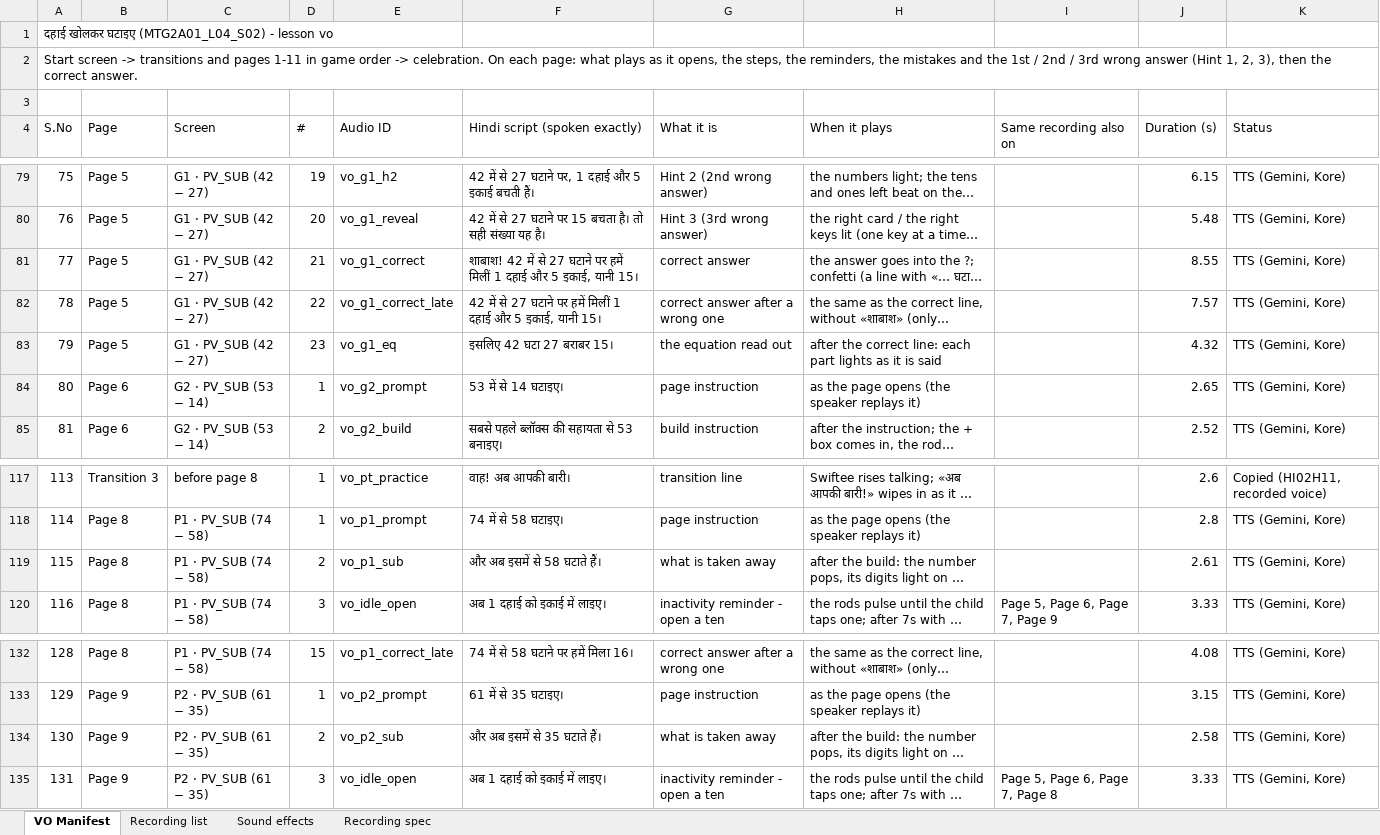
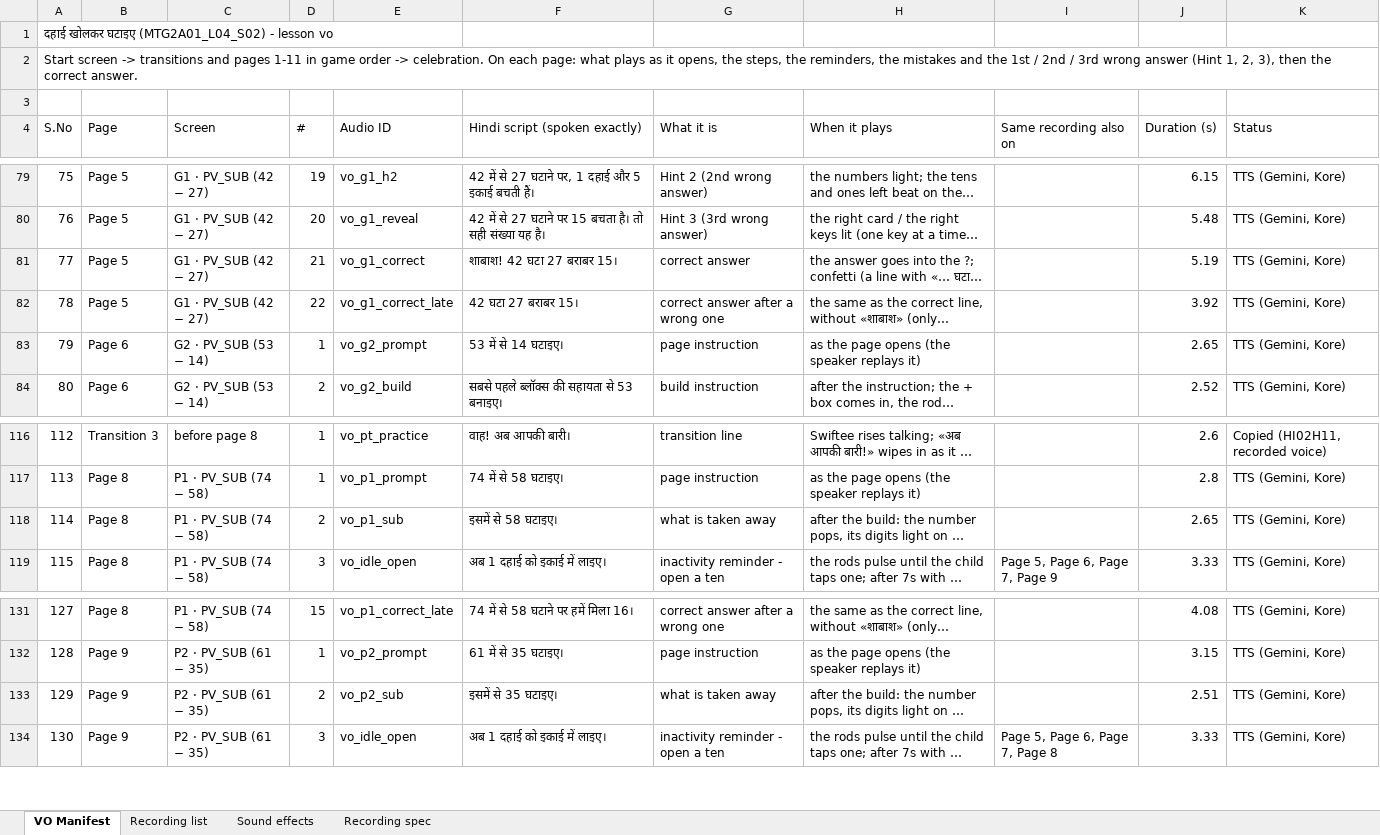
Before and after one commit to CodeWithPiyush0/MTG2A01_L04_S02-File7-Maths-, an Excel workbook: lesson_vo_manifest.xlsx, sheet VO Manifest, drawn as a sheet; only a part is shown, gaps mark what is left out; long unchanged cells end in …; values as stored, in another font and other column widths than the file's, no cell formats; removed rows and columns are numbered as before the commit, all else as after; the diff names each change by its address in the sheet, - before the commit and + after, or states it on an @@ line.

```diff
--- a/lesson_vo_manifest.xlsx (sheet VO Manifest)
+++ b/lesson_vo_manifest.xlsx (sheet VO Manifest)
-F81 (Hindi script (spoken exactly)): शाबाश! 42 में से 27 घटाने पर हमें मिलीं 1 दहाई और 5 इकाई, यानी 15।
+F81 (Hindi script (spoken exactly)): शाबाश! 42 घटा 27 बराबर 15।
-J81 (Duration (s)): 8.55
+J81 (Duration (s)): 5.19
-F82 (Hindi script (spoken exactly)): 42 में से 27 घटाने पर हमें मिलीं 1 दहाई और 5 इकाई, यानी 15।
+F82 (Hindi script (spoken exactly)): 42 घटा 27 बराबर 15।
-J82 (Duration (s)): 7.57
+J82 (Duration (s)): 3.92
-row 83: 79 | Page 5 | G1 · PV_SUB (42 − 27) | 23 | vo_g1_eq | इसलिए 42 घटा 27 बराबर 15। | the equation read out | after the correct line: each part lights as it is said |  | 4.32 | TTS (Gemini, Kore)
@@ column A (S.No) renumbered from row 83 down @@
-F118 (Hindi script (spoken exactly)): और अब इसमें से 58 घटाते हैं।
+F118 (Hindi script (spoken exactly)): इसमें से 58 घटाइए।
-J118 (Duration (s)): 2.61
+J118 (Duration (s)): 2.65
-F133 (Hindi script (spoken exactly)): और अब इसमें से 35 घटाते हैं।
+F133 (Hindi script (spoken exactly)): इसमें से 35 घटाइए।
-J133 (Duration (s)): 2.58
+J133 (Duration (s)): 2.51
```
Also changed, not shown: sheet Recording list, sheet Recording spec, cell formats, 26 other files.
